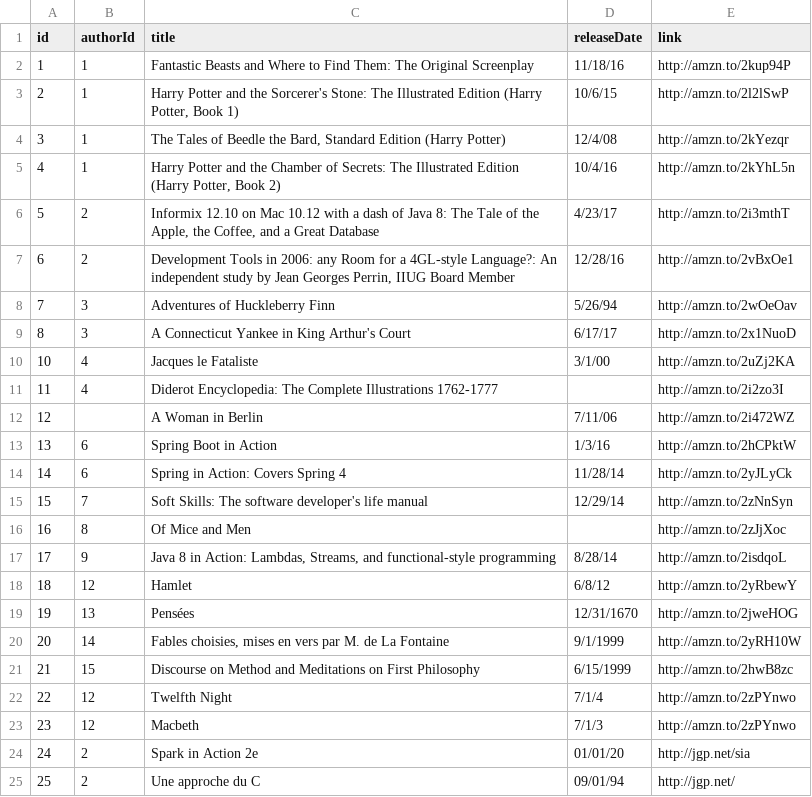
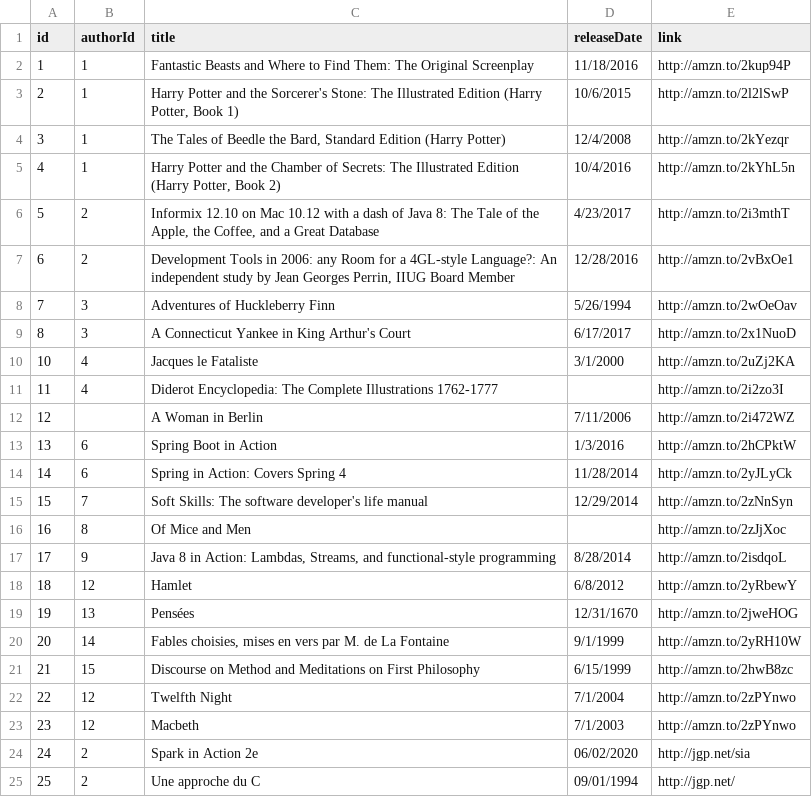
Before and after one commit to AdvanceAutoParts/datafastlane, a CSV file: data/books/books.csv, drawn as a sheet.

Commit message:
Load data from CSV to PG recipe in Demo

```diff
--- a/data/books/books.csv
+++ b/data/books/books.csv
@@ -1,19 +1,19 @@
 id,authorId,title,releaseDate,link
-1,1,Fantastic Beasts and Where to Find Them: The Original Screenplay,11/18/16,http://amzn.to/2kup94P
-2,1,"Harry Potter and the Sorcerer's Stone: The Illustrated Edition (Harry Potter, Book 1)",10/6/15,http://amzn.to/2l2lSwP
-3,1,"The Tales of Beedle the Bard, Standard Edition (Harry Potter)",12/4/08,http://amzn.to/2kYezqr
-4,1,"Harry Potter and the Chamber of Secrets: The Illustrated Edition (Harry Potter, Book 2)",10/4/16,http://amzn.to/2kYhL5n
-5,2,"Informix 12.10 on Mac 10.12 with a dash of Java 8: The Tale of the Apple, the Coffee, and a Great Database",4/23/17,http://amzn.to/2i3mthT
-6,2,"Development Tools in 2006: any Room for a 4GL-style Language?: An independent study by Jean Georges Perrin, IIUG Board Member",12/28/16,http://amzn.to/2vBxOe1
-7,3,Adventures of Huckleberry Finn,5/26/94,http://amzn.to/2wOeOav
-8,3,A Connecticut Yankee in King Arthur's Court,6/17/17,http://amzn.to/2x1NuoD
-10,4,Jacques le Fataliste,3/1/00,http://amzn.to/2uZj2KA
+1,1,Fantastic Beasts and Where to Find Them: The Original Screenplay,11/18/2016,http://amzn.to/2kup94P
+2,1,"Harry Potter and the Sorcerer's Stone: The Illustrated Edition (Harry Potter, Book 1)",10/6/2015,http://amzn.to/2l2lSwP
+3,1,"The Tales of Beedle the Bard, Standard Edition (Harry Potter)",12/4/2008,http://amzn.to/2kYezqr
+4,1,"Harry Potter and the Chamber of Secrets: The Illustrated Edition (Harry Potter, Book 2)",10/4/2016,http://amzn.to/2kYhL5n
+5,2,"Informix 12.10 on Mac 10.12 with a dash of Java 8: The Tale of the Apple, the Coffee, and a Great Database",4/23/2017,http://amzn.to/2i3mthT
+6,2,"Development Tools in 2006: any Room for a 4GL-style Language?: An independent study by Jean Georges Perrin, IIUG Board Member",12/28/2016,http://amzn.to/2vBxOe1
+7,3,Adventures of Huckleberry Finn,5/26/1994,http://amzn.to/2wOeOav
+8,3,A Connecticut Yankee in King Arthur's Court,6/17/2017,http://amzn.to/2x1NuoD
+10,4,Jacques le Fataliste,3/1/2000,http://amzn.to/2uZj2KA
 11,4,Diderot Encyclopedia: The Complete Illustrations 1762-1777,,http://amzn.to/2i2zo3I
-12,,A Woman in Berlin,7/11/06,http://amzn.to/2i472WZ
-13,6,Spring Boot in Action,1/3/16,http://amzn.to/2hCPktW
-14,6,Spring in Action: Covers Spring 4,11/28/14,http://amzn.to/2yJLyCk
-15,7,Soft Skills: The software developer's life manual,12/29/14,http://amzn.to/2zNnSyn
+12,,A Woman in Berlin,7/11/2006,http://amzn.to/2i472WZ
+13,6,Spring Boot in Action,1/3/2016,http://amzn.to/2hCPktW
+14,6,Spring in Action: Covers Spring 4,11/28/2014,http://amzn.to/2yJLyCk
+15,7,Soft Skills: The software developer's life manual,12/29/2014,http://amzn.to/2zNnSyn
 16,8,Of Mice and Men,,http://amzn.to/2zJjXoc
-17,9,"Java 8 in Action: Lambdas, Streams, and functional-style programming",8/28/14,http://amzn.to/2isdqoL
-18,12,Hamlet,6/8/12,http://amzn.to/2yRbewY
+17,9,"Java 8 in Action: Lambdas, Streams, and functional-style programming",8/28/2014,http://amzn.to/2isdqoL
+18,12,Hamlet,6/8/2012,http://amzn.to/2yRbewY
 19,13,Pensées,12/31/1670,http://amzn.to/2jweHOG
@@ -21,5 +21,5 @@ id,authorId,title,releaseDate,link
 21,15,Discourse on Method and Meditations on First Philosophy,6/15/1999,http://amzn.to/2hwB8zc
-22,12,Twelfth Night,7/1/4,http://amzn.to/2zPYnwo
-23,12,Macbeth,7/1/3,http://amzn.to/2zPYnwo
-24,2,Spark in Action 2e,01/01/20,http://jgp.net/sia
-25,2,Une approche du C,09/01/94,http://jgp.net/
+22,12,Twelfth Night,7/1/2004,http://amzn.to/2zPYnwo
+23,12,Macbeth,7/1/2003,http://amzn.to/2zPYnwo
+24,2,Spark in Action 2e,06/02/2020,http://jgp.net/sia
+25,2,Une approche du C,09/01/1994,http://jgp.net/
```
Also changed, not shown: 1 other file.
